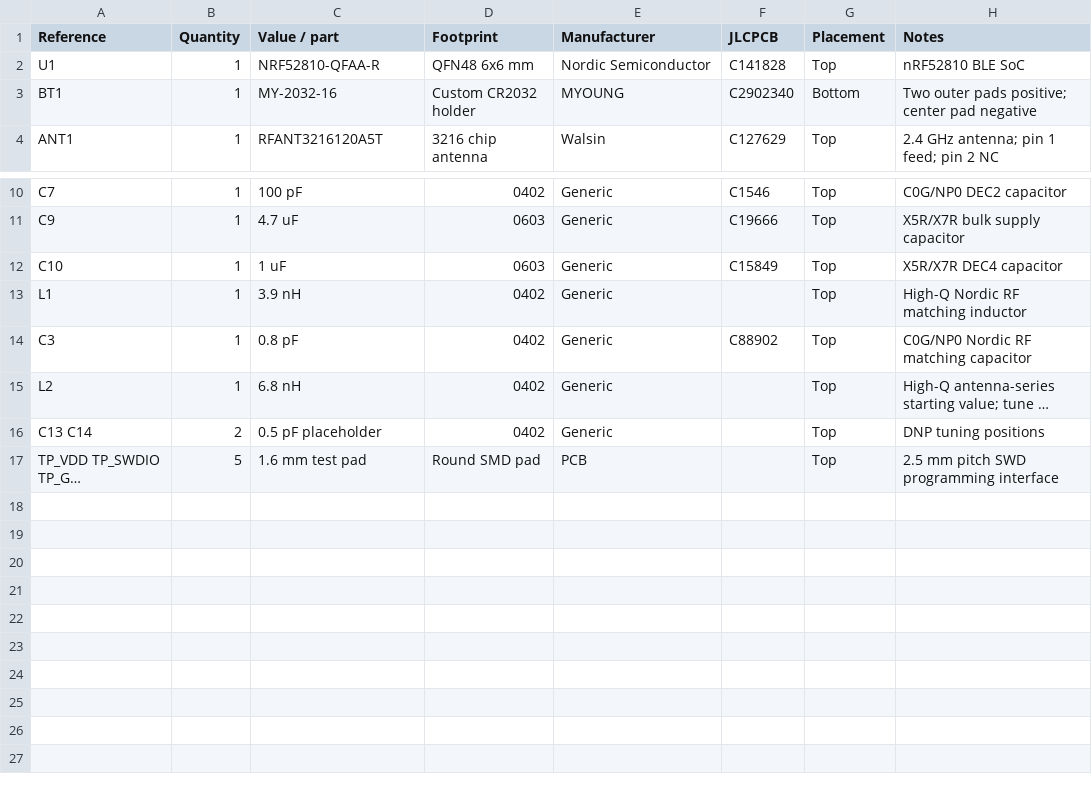
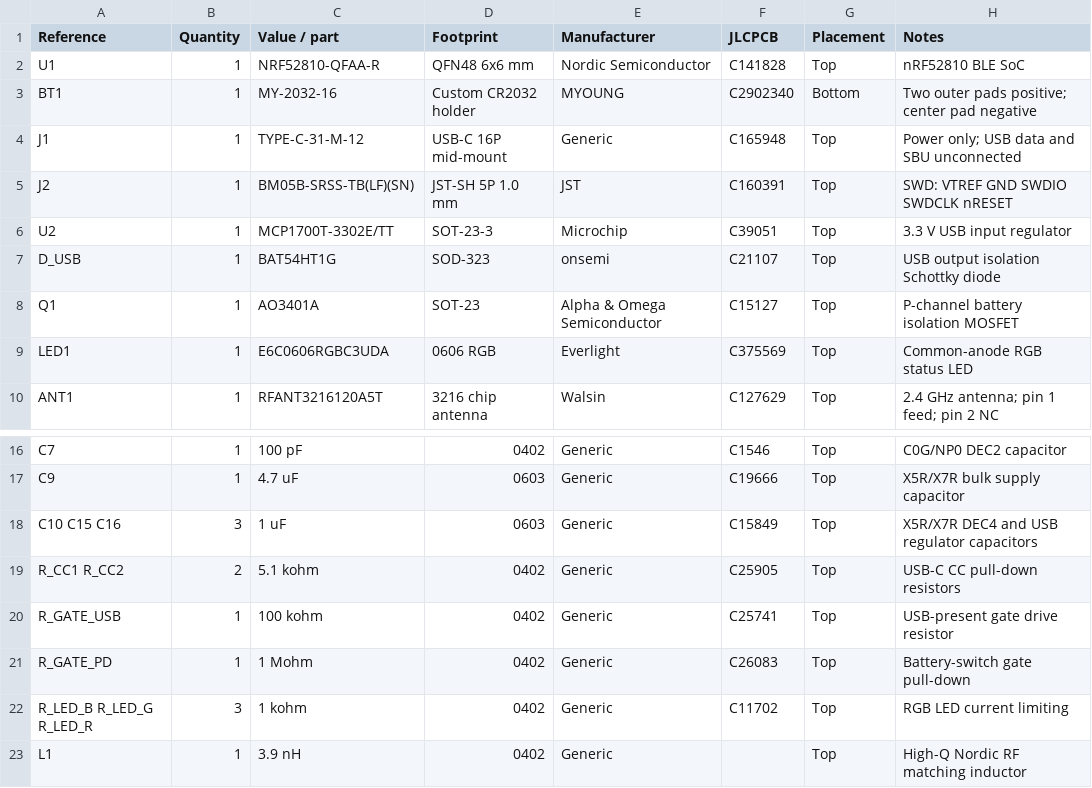
Before and after one commit to tscircuit/nrf52810, a CSV file: BOM.csv, drawn as a sheet; only a part is shown, gaps mark what is left out; the shorter side is filled out with more unchanged rows; long unchanged cells end in ….

Commit message:
Add USB-C power, RGB LED, and JST-SH SWD

```diff
--- a/BOM.csv
+++ b/BOM.csv
@@ -3,2 +3,8 @@ U1,1,NRF52810-QFAA-R,QFN48 6x6 mm,Nordic Semiconductor,C141828,Top,nRF52810 BLE
 BT1,1,MY-2032-16,Custom CR2032 holder,MYOUNG,C2902340,Bottom,Two outer pads positive; center pad negative
+J1,1,TYPE-C-31-M-12,USB-C 16P mid-mount,Generic,C165948,Top,Power only; USB data and SBU unconnected
+J2,1,BM05B-SRSS-TB(LF)(SN),JST-SH 5P 1.0 mm,JST,C160391,Top,SWD: VTREF GND SWDIO SWDCLK nRESET
+U2,1,MCP1700T-3302E/TT,SOT-23-3,Microchip,C39051,Top,3.3 V USB input regulator
+D_USB,1,BAT54HT1G,SOD-323,onsemi,C21107,Top,USB output isolation Schottky diode
+Q1,1,AO3401A,SOT-23,Alpha & Omega Semiconductor,C15127,Top,P-channel battery isolation MOSFET
+LED1,1,E6C0606RGBC3UDA,0606 RGB,Everlight,C375569,Top,Common-anode RGB status LED
 ANT1,1,RFANT3216120A5T,3216 chip antenna,Walsin,C127629,Top,2.4 GHz antenna; pin 1 feed; pin 2 NC
@@ -11,3 +17,7 @@ C7,1,100 pF,0402,Generic,C1546,Top,C0G/NP0 DEC2 capacitor
 C9,1,4.7 uF,0603,Generic,C19666,Top,X5R/X7R bulk supply capacitor
-C10,1,1 uF,0603,Generic,C15849,Top,X5R/X7R DEC4 capacitor
+C10 C15 C16,3,1 uF,0603,Generic,C15849,Top,X5R/X7R DEC4 and USB regulator capacitors
+R_CC1 R_CC2,2,5.1 kohm,0402,Generic,C25905,Top,USB-C CC pull-down resistors
+R_GATE_USB,1,100 kohm,0402,Generic,C25741,Top,USB-present gate drive resistor
+R_GATE_PD,1,1 Mohm,0402,Generic,C26083,Top,Battery-switch gate pull-down
+R_LED_B R_LED_G R_LED_R,3,1 kohm,0402,Generic,C11702,Top,RGB LED current limiting
 L1,1,3.9 nH,0402,Generic,,Top,High-Q Nordic RF matching inductor
```
Also changed, not shown: 12 other files.
